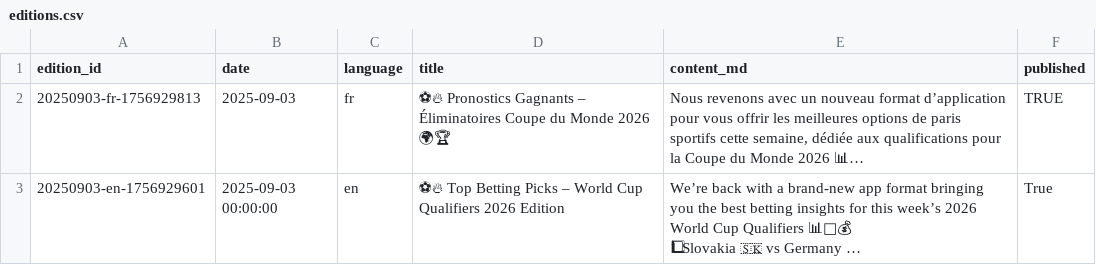
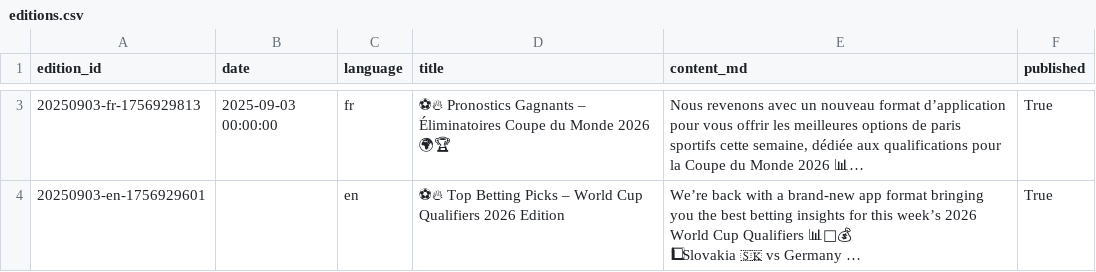
Before and after one commit to Ozzors/Leparinordique, a CSV file: editions.csv, drawn as a sheet; only a part is shown, gaps mark what is left out; long unchanged cells end in …; addresses are those after the commit; the diff covers the shown part only; the diff names each change by its address in the sheet, - before the commit and + after, or states it on an @@ line.

```diff
--- a/editions.csv
+++ b/editions.csv
-B3 (date): 2025-09-03
+B3 (date): 2025-09-03 00:00:00
-F3 (published): TRUE
+F3 (published): True
-B4 (date): 2025-09-03 00:00:00
+B4 (date): (empty)
```
Also changed, not shown: 1 added row elsewhere in this file.
